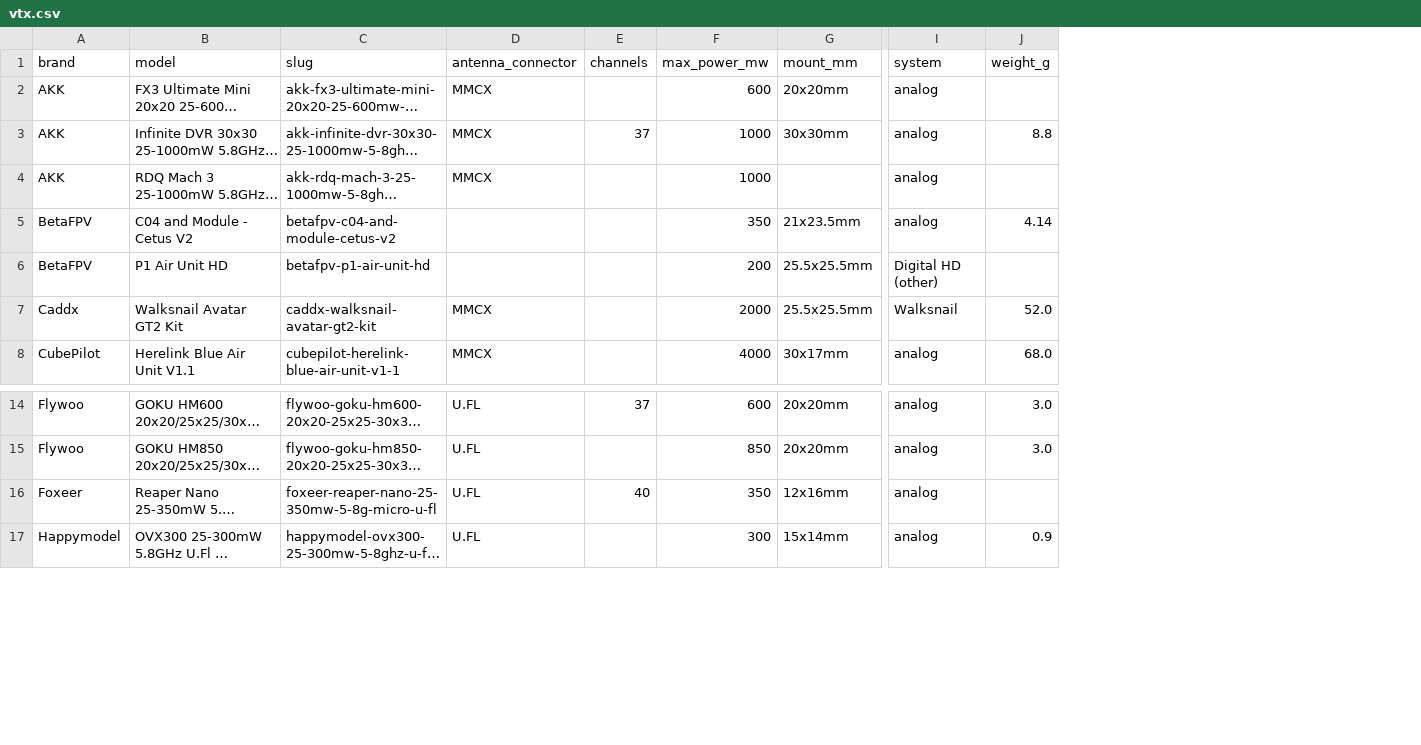
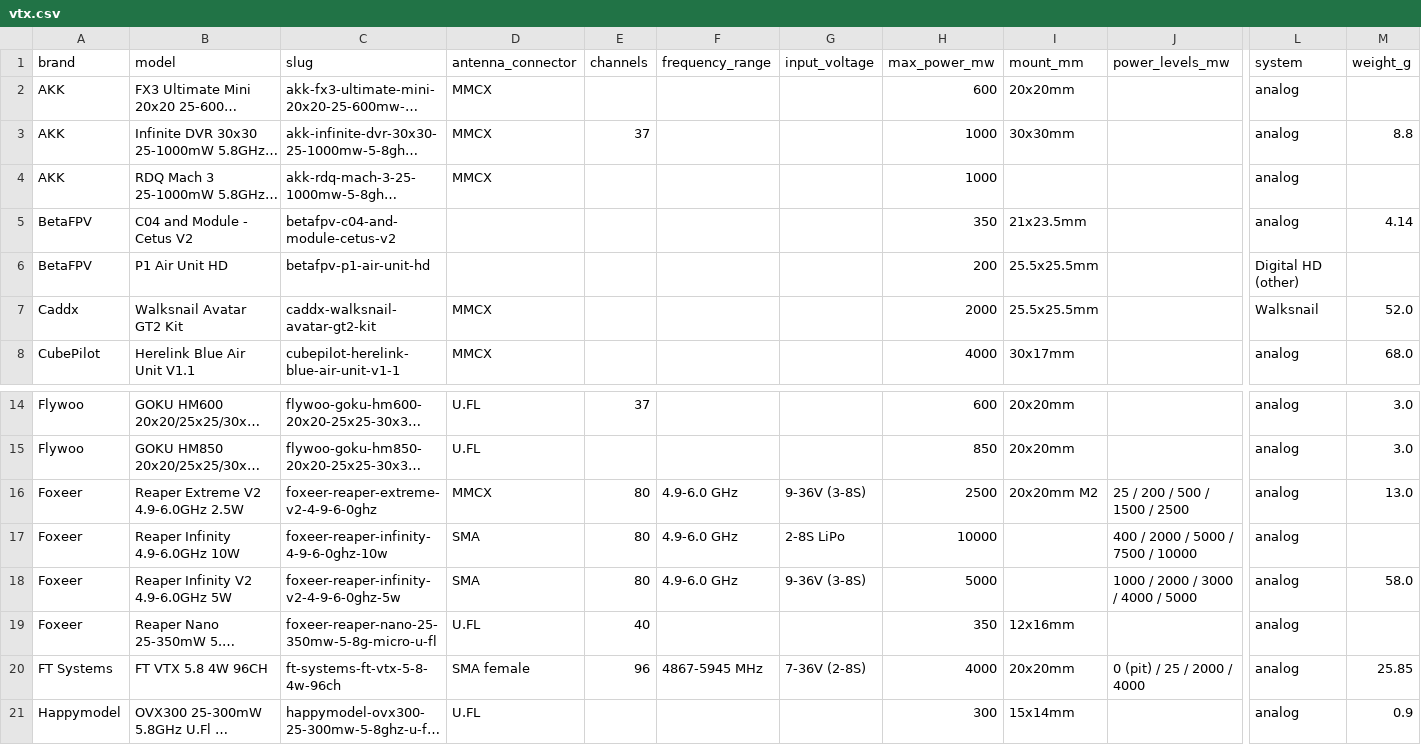
Before and after one commit to fpvdb/fpv-db-data, a CSV file: vtx.csv, drawn as a sheet; only a part is shown, gaps mark what is left out; long unchanged cells end in …; rows hold the shown columns only; the diff names each change by its address in the sheet, - before the commit and + after, or states it on an @@ line.

Commit message:
Dataset export 2026-09-12i (wideband VTX class)

```diff
--- a/vtx.csv
+++ b/vtx.csv
+column F (frequency_range), empty
+column G (input_voltage), empty
+column J (power_levels_mw), empty
+row 16: Foxeer | Reaper Extreme V2 4.9-6.0GHz 2.5W | foxeer-reaper-extreme-v2-4-9-6-0ghz | MMCX | 80 | 4.9-6.0 GHz | 9-36V (3-8S) | 2500 | 20x20mm M2 | 25 / 200 / 500 / 1500 / 2500 | analog | 13.0
+row 17: Foxeer | Reaper Infinity 4.9-6.0GHz 10W | foxeer-reaper-infinity-4-9-6-0ghz-10w | SMA | 80 | 4.9-6.0 GHz | 2-8S LiPo | 10000 |  | 400 / 2000 / 5000 / 7500 / 10000 | analog
+row 18: Foxeer | Reaper Infinity V2 4.9-6.0GHz 5W | foxeer-reaper-infinity-v2-4-9-6-0ghz-5w | SMA | 80 | 4.9-6.0 GHz | 9-36V (3-8S) | 5000 |  | 1000 / 2000 / 3000 / 4000 / 5000 | analog | 58.0
+row 20: FT Systems | FT VTX 5.8 4W 96CH | ft-systems-ft-vtx-5-8-4w-96ch | SMA female | 96 | 4867-5945 MHz | 7-36V (2-8S) | 4000 | 20x20mm | 0 (pit) / 25 / 2000 / 4000 | analog | 25.85
```
Also changed, not shown: 2 other files.
